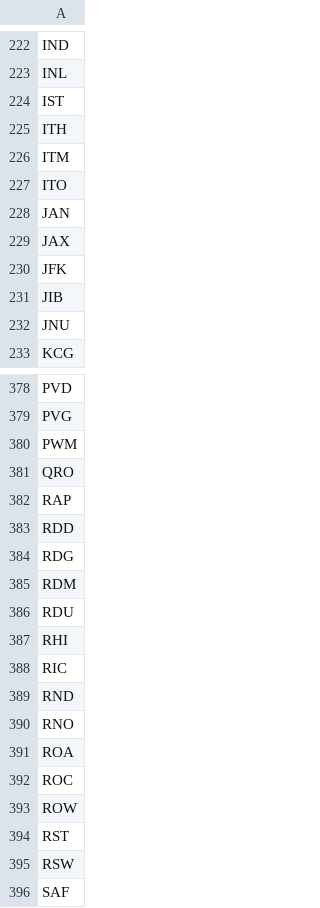
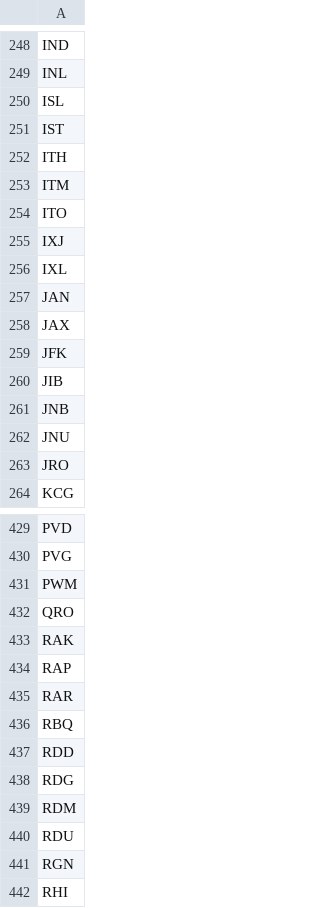
Before and after one commit to TravelMapping/AirportData, a CSV file: air/data/airports-master.csv, drawn as a sheet; only a part is shown, gaps mark what is left out; the shorter side is filled out with more unchanged rows; the diff covers the shown part only; the diff names each change by its address in the sheet, - before the commit and + after, or states it on an @@ line.

```diff
--- a/air/data/airports-master.csv
+++ b/air/data/airports-master.csv
+row 250: ISL
+row 255: IXJ
+row 256: IXL
+row 261: JNB
+row 263: JRO
+row 433: RAK
+row 435: RAR
+row 436: RBQ
+row 441: RGN
```
Also changed, not shown: 64 added rows elsewhere in this file, 34 other files.
